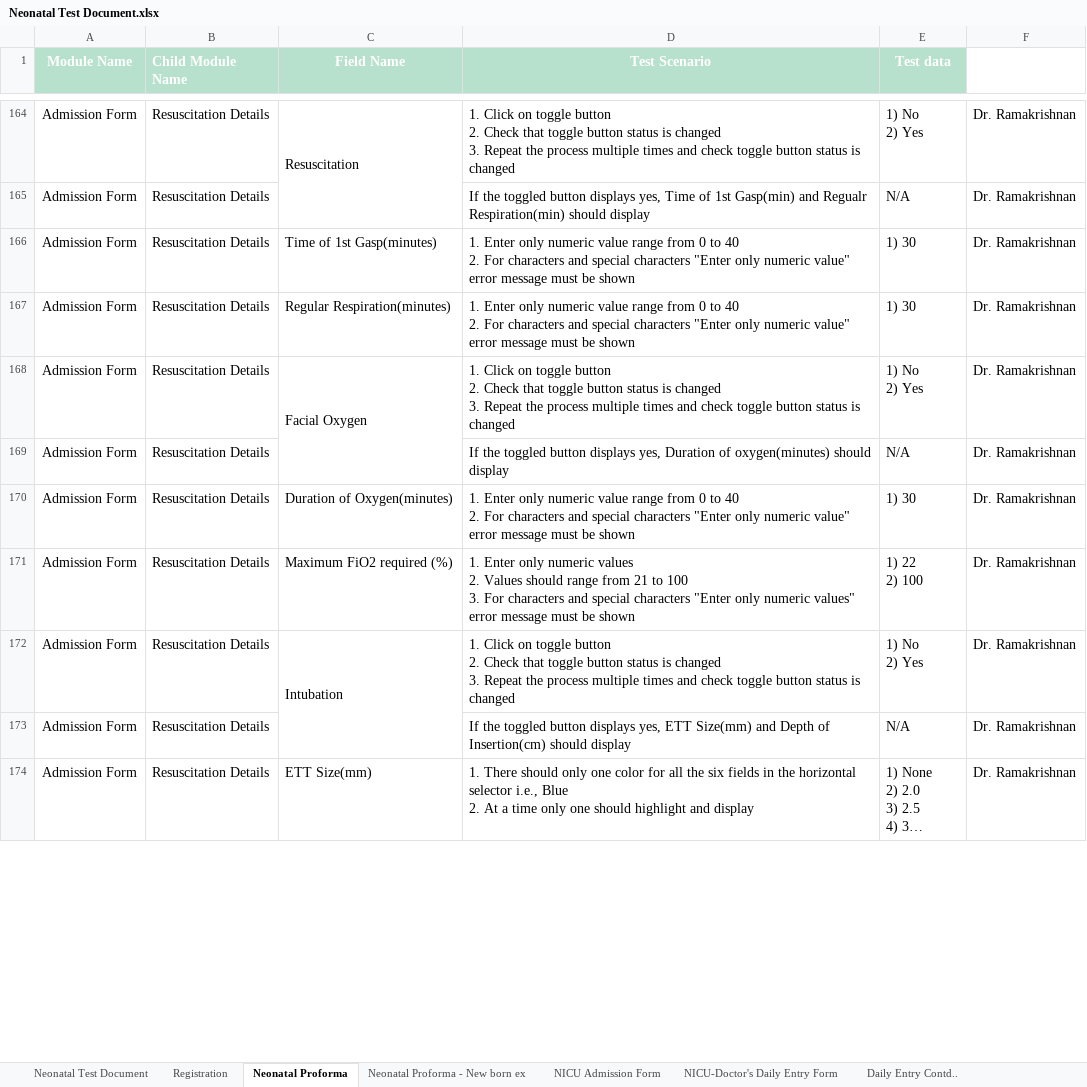
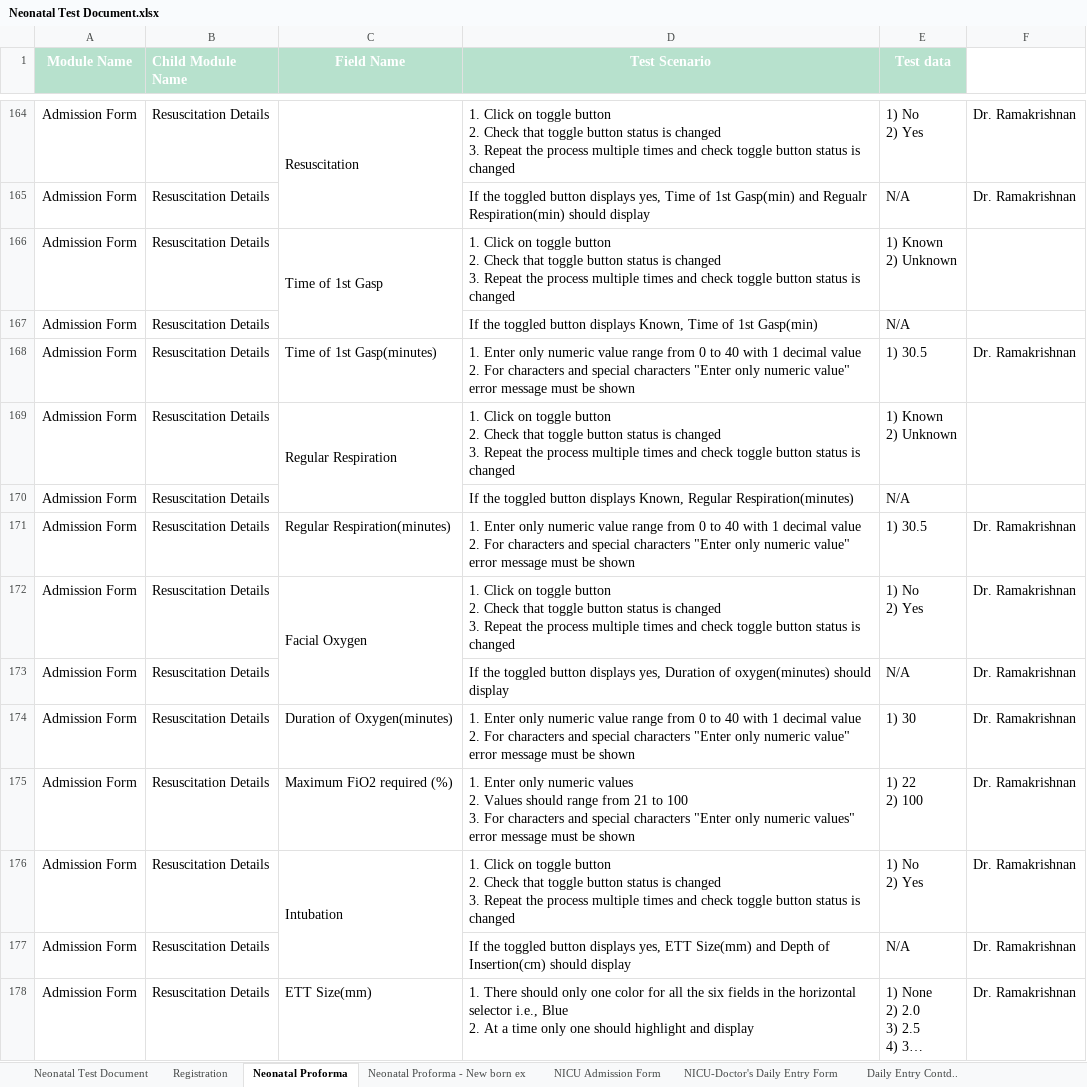
Before and after one commit to Mahendran06/Test_Document, an Excel workbook: Neonatal Test Document.xlsx, sheet Neonatal Proforma, drawn as a sheet; only a part is shown, gaps mark what is left out; long unchanged cells end in …; values as stored, in another font and other column widths than the file's, no borders; charts and pictures and conditional formats not drawn; addresses are those after the commit; ↵ is a line break in a cell; the diff covers the shown part only; the diff names each change by its address in the sheet, - before the commit and + after, or states it on an @@ line.

Commit message:
Neonatal Test Document Commit2

```diff
--- a/Neonatal Test Document.xlsx (sheet Neonatal Proforma)
+++ b/Neonatal Test Document.xlsx (sheet Neonatal Proforma)
+row 166: Admission Form | Resuscitation Details | Time of 1st Gasp | 1. Click on toggle button ↵ 2. Check that toggle button status is changed ↵ 3. Repeat the process multiple times and check toggle button status is changed | 1) Known ↵ 2) Unknown
+row 167: Admission Form | Resuscitation Details |  | If the toggled button displays Known, Time of 1st Gasp(min) | N/A
-D168 (Test Scenario): …to 40 ↵ 2. For…
+D168 (Test Scenario): …to 40 with 1 decimal value ↵ 2. For…
-E168 (Test data): 1) 30
+E168 (Test data): 1) 30.5
+row 169: Admission Form | Resuscitation Details | Regular Respiration | 1. Click on toggle button ↵ 2. Check that toggle button status is changed ↵ 3. Repeat the process multiple times and check toggle button status is changed | 1) Known ↵ 2) Unknown
+row 170: Admission Form | Resuscitation Details |  | If the toggled button displays Known, Regular Respiration(minutes) | N/A
-D171 (Test Scenario): …to 40 ↵ 2. For…
+D171 (Test Scenario): …to 40 with 1 decimal value ↵ 2. For…
-E171 (Test data): 1) 30
+E171 (Test data): 1) 30.5
-D174 (Test Scenario): …to 40 ↵ 2. For…
+D174 (Test Scenario): …to 40 with 1 decimal value ↵ 2. For…
```
Also changed, not shown: 5 edited cells elsewhere in this sheet, sheet Nurse Daily Entry Form sheet 1, sheet Master Page, sheet NICU Admission Form, sheet Daily Entry Contd.., sheet NICU Discharge Details, sheet NICU-Doctor's Daily Entry Form, 1 more sheet, other sheet tabs, charts or pictures, 2 other files.
